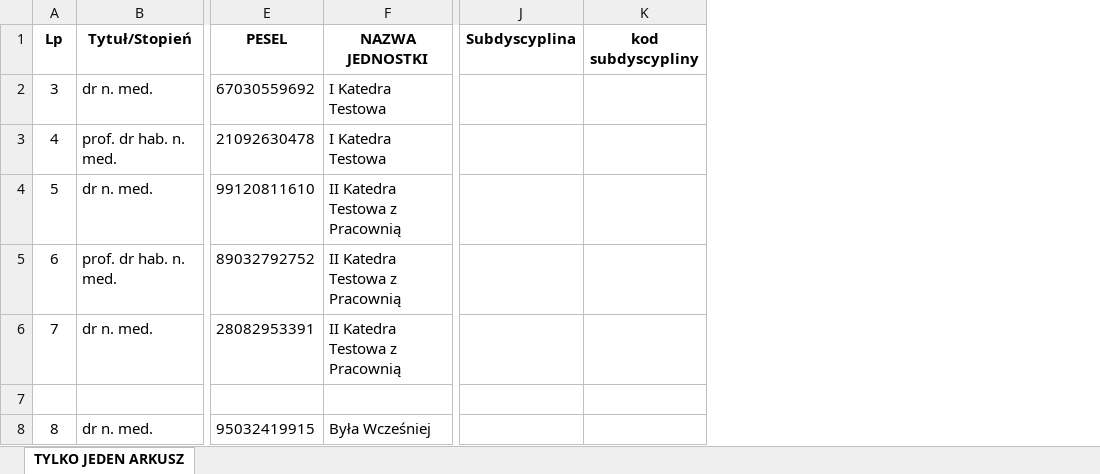
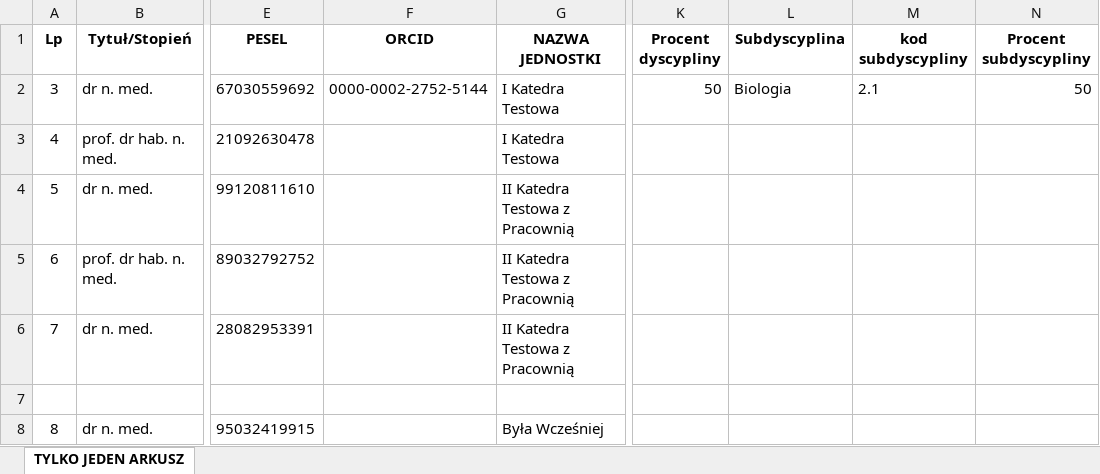
Before and after one commit to iplweb/bpp, an Excel workbook: src/import_dyscyplin/static/import_dyscyplin/xlsx/default.xlsx, sheet TYLKO JEDEN ARKUSZ, drawn as a sheet; only a part is shown, gaps mark what is left out; values as stored, in another font and other column widths than the file's, no borders; addresses are those after the commit; the diff names each change by its address in the sheet, - before the commit and + after, or states it on an @@ line.

Commit message:
ORCID oraz procenty dyscyplin

```diff
--- a/src/import_dyscyplin/static/import_dyscyplin/xlsx/default.xlsx (sheet TYLKO JEDEN ARKUSZ)
+++ b/src/import_dyscyplin/static/import_dyscyplin/xlsx/default.xlsx (sheet TYLKO JEDEN ARKUSZ)
+column F (ORCID), row 2: 0000-0002-2752-5144
+column K (Procent dyscypliny), row 2: 50
+column N (Procent subdyscypliny), row 2: 50
-L2 (Subdyscyplina): (empty)
+L2 (Subdyscyplina): Biologia
-M2 (kod subdyscypliny): (empty)
+M2 (kod subdyscypliny): 2.1
```
